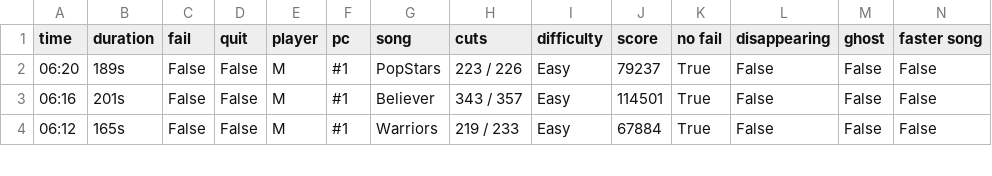
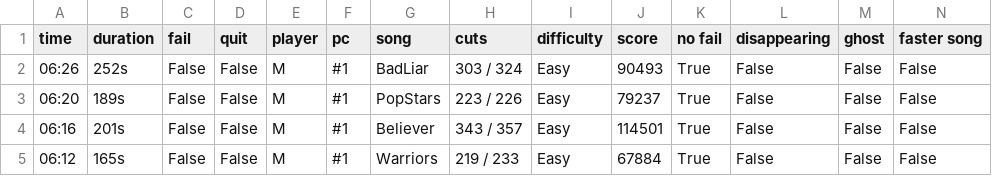
Before and after one commit to budidino/multiverse, a CSV file: latest.csv, drawn as a sheet; only a part is shown; the diff names each change by its address in the sheet, - before the commit and + after, or states it on an @@ line.

```diff
--- a/latest.csv
+++ b/latest.csv
+row 2: 06:26 | 252s | False | False | M | #1 | BadLiar | 303 / 324 | Easy | 90493 | True | False | False | False
```
Also changed, not shown: 2 other files.
